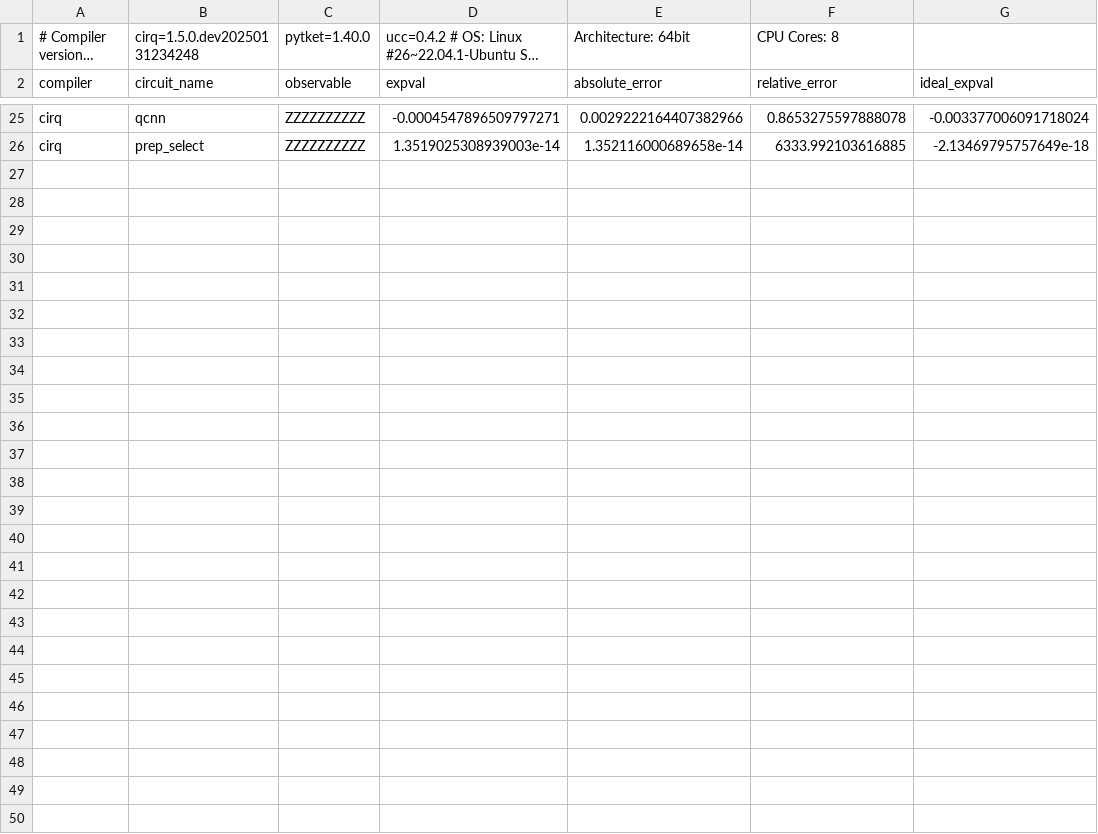
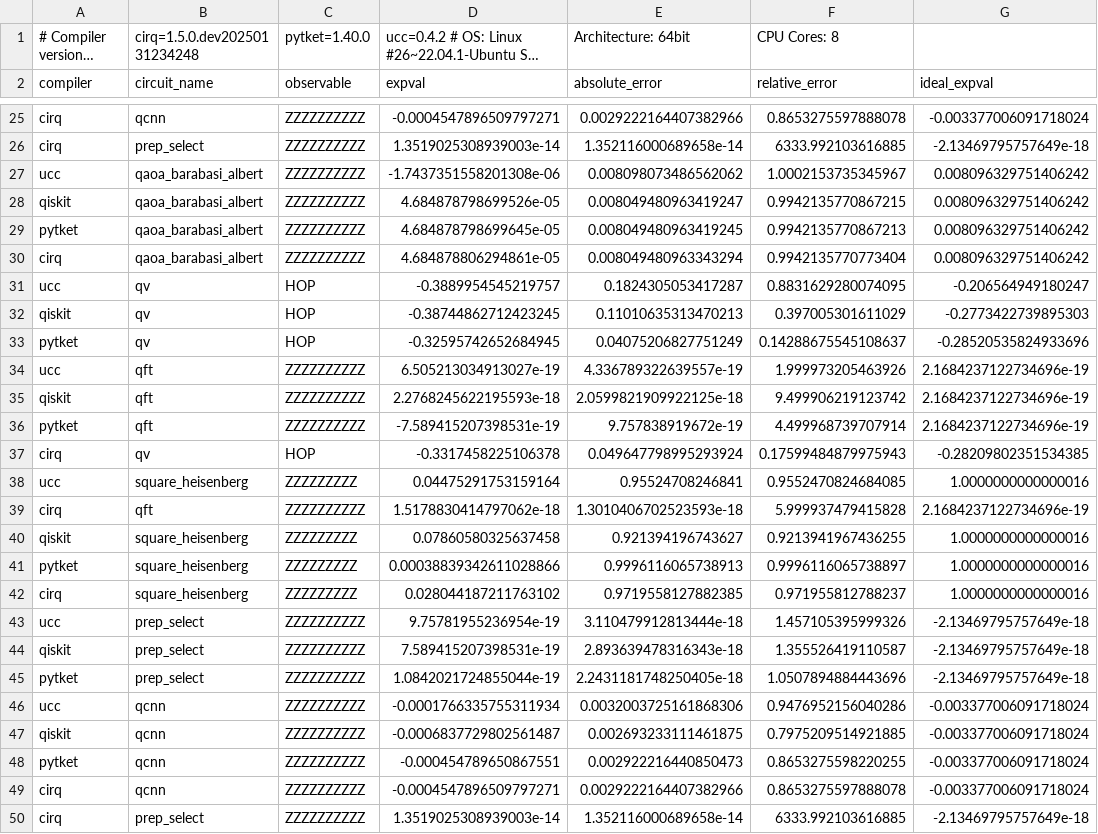
Before and after one commit to xs-es/ucc, a CSV file: benchmarks/results/expval_2025-02-15_01.csv, drawn as a sheet; only a part is shown, gaps mark what is left out; long unchanged cells end in ….

```diff
--- a/benchmarks/results/expval_2025-02-15_01.csv
+++ b/benchmarks/results/expval_2025-02-15_01.csv
@@ -26 +26,25 @@ cirq,qcnn,ZZZZZZZZZZ,-0.0004547896509797271,0.0029222164407382966,0.865327559788
 cirq,prep_select,ZZZZZZZZZZ,1.3519025308939003e-14,1.352116000689658e-14,6333.992103616885,-2.13469795757649e-18
+ucc,qaoa_barabasi_albert,ZZZZZZZZZZ,-1.7437351558201308e-06,0.008098073486562062,1.0002153735345967,0.008096329751406242
+qiskit,qaoa_barabasi_albert,ZZZZZZZZZZ,4.684878798699526e-05,0.008049480963419247,0.9942135770867215,0.008096329751406242
+pytket,qaoa_barabasi_albert,ZZZZZZZZZZ,4.684878798699645e-05,0.008049480963419245,0.9942135770867213,0.008096329751406242
+cirq,qaoa_barabasi_albert,ZZZZZZZZZZ,4.684878806294861e-05,0.008049480963343294,0.9942135770773404,0.008096329751406242
+ucc,qv,HOP,-0.3889954545219757,0.1824305053417287,0.8831629280074095,-0.206564949180247
+qiskit,qv,HOP,-0.38744862712423245,0.11010635313470213,0.397005301611029,-0.2773422739895303
+pytket,qv,HOP,-0.32595742652684945,0.04075206827751249,0.14288675545108637,-0.28520535824933696
+ucc,qft,ZZZZZZZZZZ,6.505213034913027e-19,4.336789322639557e-19,1.999973205463926,2.1684237122734696e-19
+qiskit,qft,ZZZZZZZZZZ,2.2768245622195593e-18,2.0599821909922125e-18,9.499906219123742,2.1684237122734696e-19
+pytket,qft,ZZZZZZZZZZ,-7.589415207398531e-19,9.757838919672e-19,4.499968739707914,2.1684237122734696e-19
+cirq,qv,HOP,-0.3317458225106378,0.049647798995293924,0.17599484879975943,-0.28209802351534385
+ucc,square_heisenberg,ZZZZZZZZZ,0.04475291753159164,0.95524708246841,0.9552470824684085,1.0000000000000016
+cirq,qft,ZZZZZZZZZZ,1.5178830414797062e-18,1.3010406702523593e-18,5.999937479415828,2.1684237122734696e-19
+qiskit,square_heisenberg,ZZZZZZZZZ,0.07860580325637458,0.921394196743627,0.9213941967436255,1.0000000000000016
+pytket,square_heisenberg,ZZZZZZZZZ,0.00038839342611028866,0.9996116065738913,0.9996116065738897,1.0000000000000016
+cirq,square_heisenberg,ZZZZZZZZZ,0.028044187211763102,0.9719558127882385,0.971955812788237,1.0000000000000016
+ucc,prep_select,ZZZZZZZZZZ,9.75781955236954e-19,3.110479912813444e-18,1.457105395999326,-2.13469795757649e-18
+qiskit,prep_select,ZZZZZZZZZZ,7.589415207398531e-19,2.893639478316343e-18,1.355526419110587,-2.13469795757649e-18
+pytket,prep_select,ZZZZZZZZZZ,1.0842021724855044e-19,2.2431181748250405e-18,1.0507894884443696,-2.13469795757649e-18
+ucc,qcnn,ZZZZZZZZZZ,-0.0001766335755311934,0.0032003725161868306,0.9476952156040286,-0.003377006091718024
+qiskit,qcnn,ZZZZZZZZZZ,-0.0006837729802561487,0.002693233111461875,0.7975209514921885,-0.003377006091718024
+pytket,qcnn,ZZZZZZZZZZ,-0.000454789650867551,0.002922216440850473,0.8653275598220255,-0.003377006091718024
+cirq,qcnn,ZZZZZZZZZZ,-0.0004547896509797271,0.0029222164407382966,0.8653275597888078,-0.003377006091718024
+cirq,prep_select,ZZZZZZZZZZ,1.3519025308939003e-14,1.352116000689658e-14,6333.992103616885,-2.13469795757649e-18
```
Also changed, not shown: benchmarks/results/gates_2025-02-15_01.csv, 2 other files.
